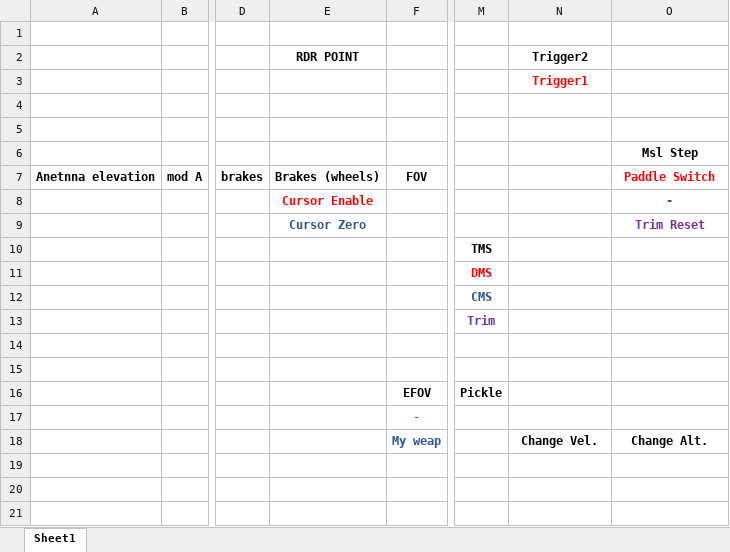
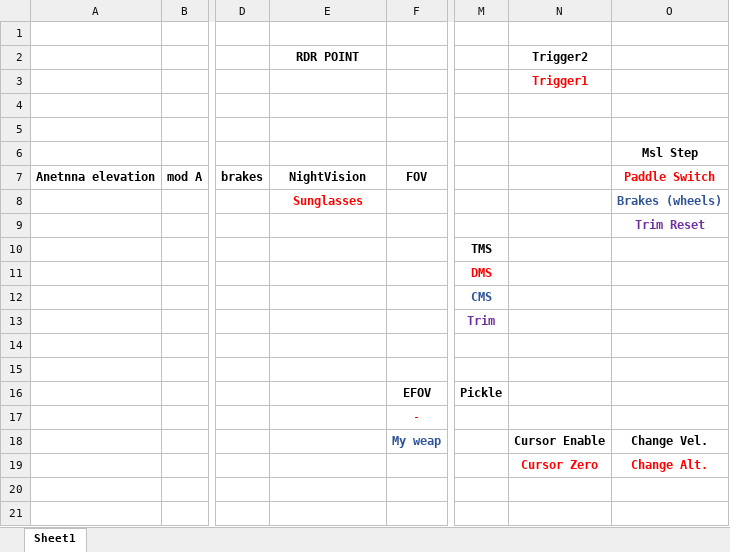
Before and after one commit to 3igen3ggy/Falcon_BMS_Config_4.37, an Excel workbook: 3igen3ggy helpers/Joystick mappings.xlsx, sheet Sheet1, drawn as a sheet; only a part is shown, gaps mark what is left out; values as stored, in another font and other column widths than the file's, no borders; charts and pictures not drawn; the diff names each change by its address in the sheet, - before the commit and + after, or states it on an @@ line.

Commit message:
updated NVG and sunglasses to be on throttle

```diff
--- a/3igen3ggy helpers/Joystick mappings.xlsx (sheet Sheet1)
+++ b/3igen3ggy helpers/Joystick mappings.xlsx (sheet Sheet1)
-E7 (RDR POINT): Brakes (wheels)
+E7 (RDR POINT): NightVision
-E8 (RDR POINT): Cursor Enable
+E8 (RDR POINT): Sunglasses
-O8: -
+O8: Brakes (wheels)
-E9 (RDR POINT): Cursor Zero
+E9 (RDR POINT): (empty)
-N18 (Trigger2): Change Vel.
+N18 (Trigger2): Cursor Enable
-O18: Change Alt.
+O18: Change Vel.
-N19 (Trigger2): (empty)
+N19 (Trigger2): Cursor Zero
-O19: (empty)
+O19: Change Alt.
```
Also changed, not shown: 9 other files.
